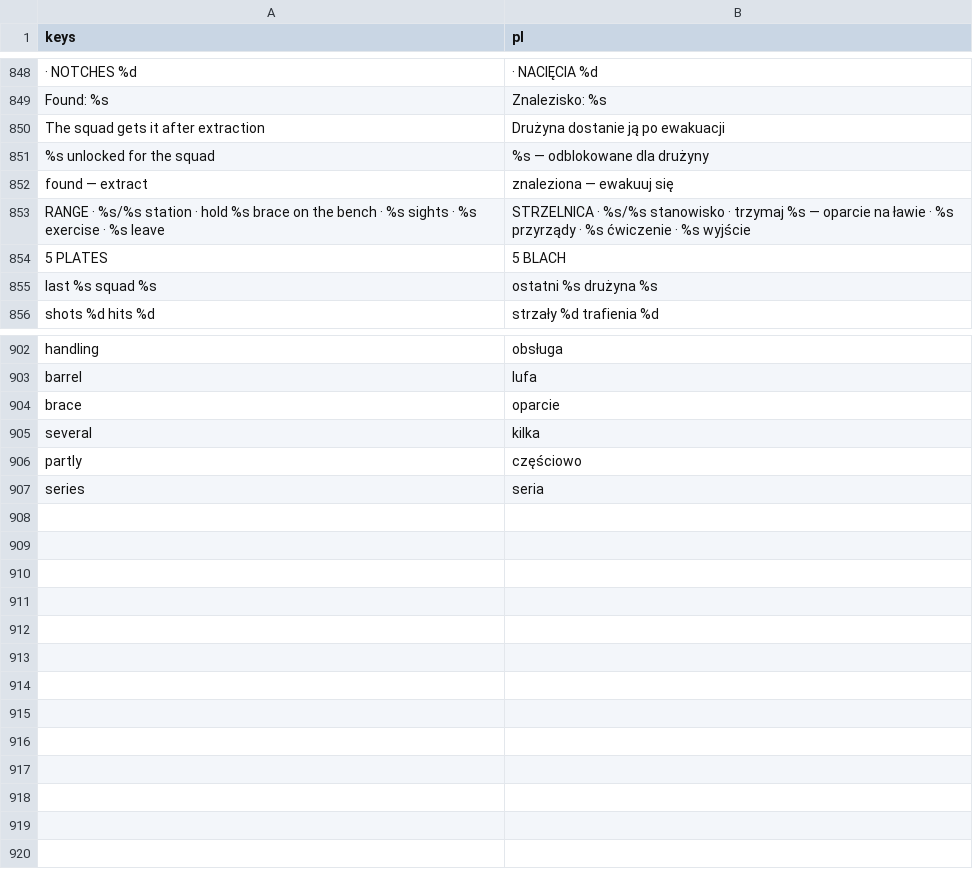
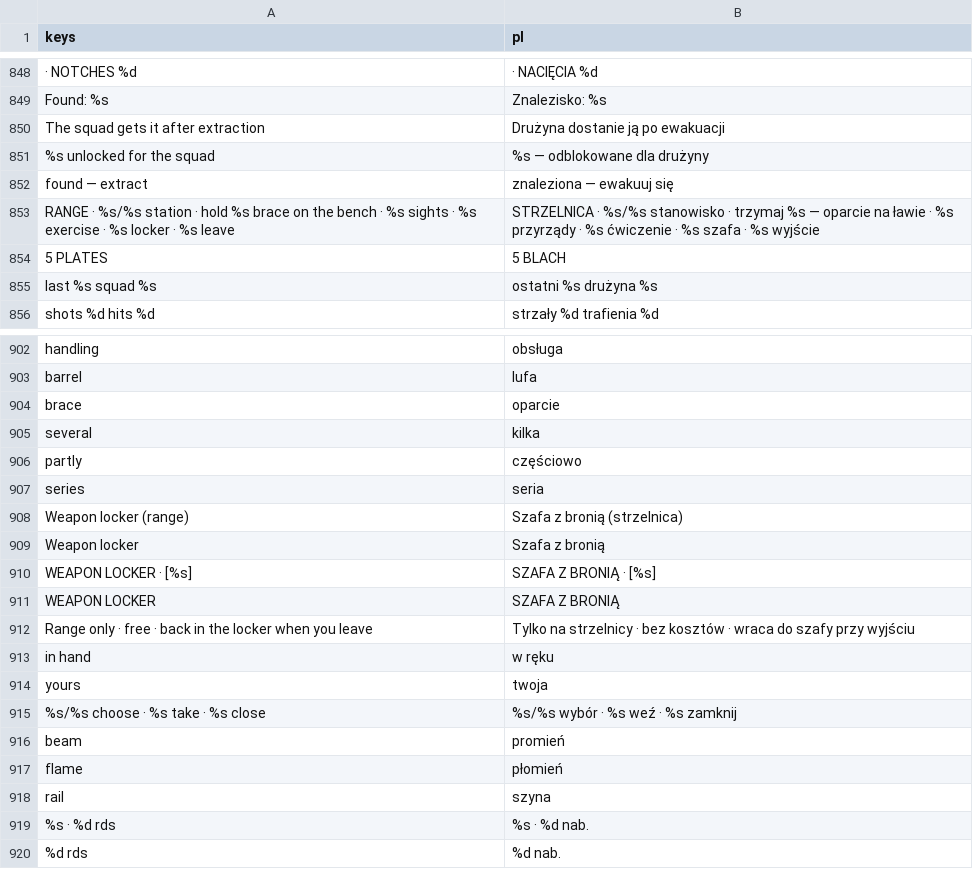
Before and after one commit to ssiwm/gameon, a CSV file: prototype/translations/ui.csv, drawn as a sheet; only a part is shown, gaps mark what is left out.

```diff
--- a/prototype/translations/ui.csv
+++ b/prototype/translations/ui.csv
@@ -852,3 +852,3 @@
 "found — extract","znaleziona — ewakuuj się"
-"RANGE  ·  %s/%s station  ·  hold %s brace on the bench  ·  %s sights  ·  %s exercise  ·  %s leave","STRZELNICA  ·  %s/%s stanowisko  ·  trzymaj %s — oparcie na ławie  ·  %s przyrządy  ·  %s ćwiczenie  ·  %s wyjście"
+"RANGE  ·  %s/%s station  ·  hold %s brace on the bench  ·  %s sights  ·  %s exercise  ·  %s locker  ·  %s leave","STRZELNICA  ·  %s/%s stanowisko  ·  trzymaj %s — oparcie na ławie  ·  %s przyrządy  ·  %s ćwiczenie  ·  %s szafa  ·  %s wyjście"
 "5 PLATES","5 BLACH"
@@ -907 +907,14 @@
 "series","seria"
+"Weapon locker (range)","Szafa z bronią (strzelnica)"
+"Weapon locker","Szafa z bronią"
+"WEAPON LOCKER  ·  [%s]","SZAFA Z BRONIĄ  ·  [%s]"
+"WEAPON LOCKER","SZAFA Z BRONIĄ"
+"Range only · free · back in the locker when you leave","Tylko na strzelnicy · bez kosztów · wraca do szafy przy wyjściu"
+"in hand","w ręku"
+"yours","twoja"
+"%s/%s choose  ·  %s take  ·  %s close","%s/%s wybór  ·  %s weź  ·  %s zamknij"
+"beam","promień"
+"flame","płomień"
+"rail","szyna"
+"%s · %d rds","%s · %d nab."
+"%d rds","%d nab."
```
Also changed, not shown: 16 other files.
